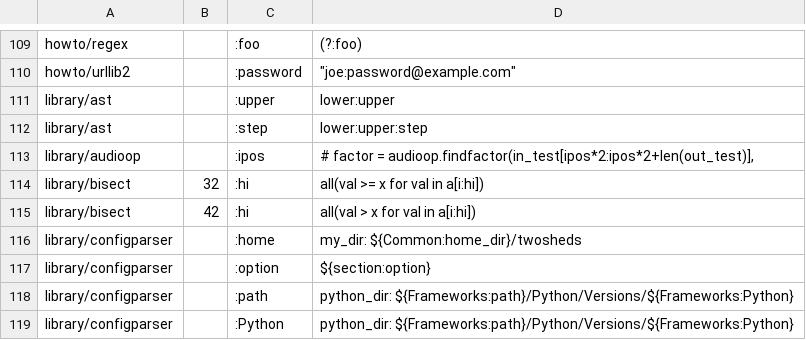
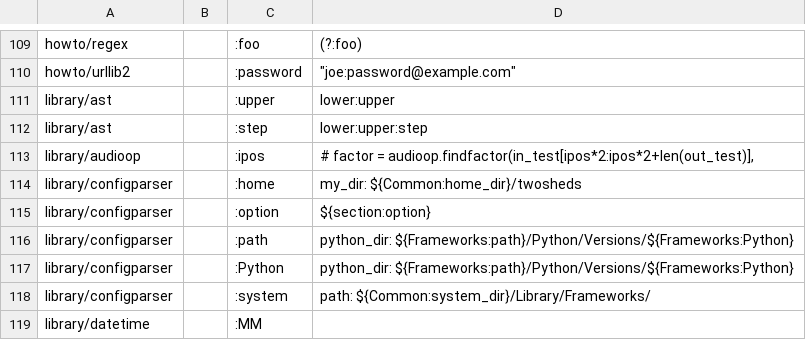
Before and after one commit to Elgamal1b/cpython, a CSV file: Doc/tools/susp-ignored.csv, drawn as a sheet; only a part is shown, gaps mark what is left out; the shorter side is filled out with more unchanged rows; the diff names each change by its address in the sheet, - before the commit and + after, or states it on an @@ line.

Commit message:
bpo-4356: Add key function support to the bisect module (GH-20556)

```diff
--- a/Doc/tools/susp-ignored.csv
+++ b/Doc/tools/susp-ignored.csv
-row 114: library/bisect | 32 | :hi | all(val >= x for val in a[i:hi])
-row 115: library/bisect | 42 | :hi | all(val > x for val in a[i:hi])
```
Also changed, not shown: 6 other files.
